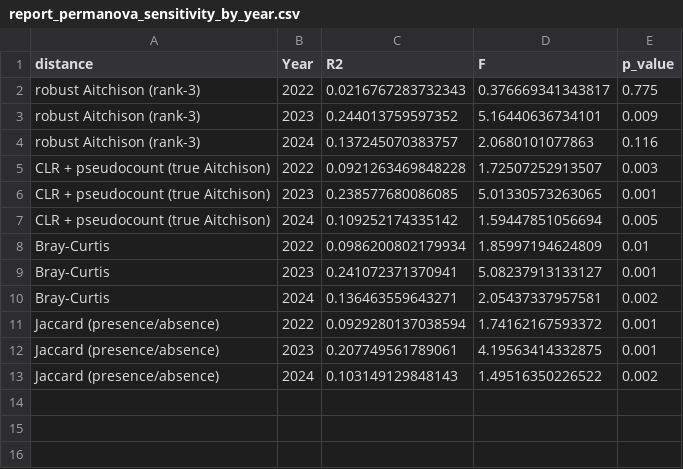
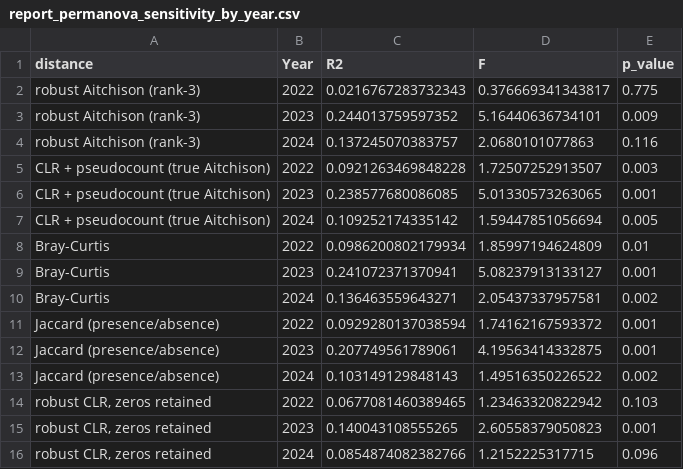
Before and after one commit to Ssangulo/Ptarmigan_fungi, a CSV file: Supplementary/tables/report_permanova_sensitivity_by_year.csv, drawn as a sheet.

Commit message:
appendix S4: add zeros-retained robust CLR to Tables S7b/S7c; qualify Season x Year and per-year claims

```diff
--- a/Supplementary/tables/report_permanova_sensitivity_by_year.csv
+++ b/Supplementary/tables/report_permanova_sensitivity_by_year.csv
@@ -13 +13,4 @@
 "Jaccard (presence/absence)","2024",0.103149129848143,1.49516350226522,0.002
+"robust CLR, zeros retained","2022",0.0677081460389465,1.23463320822942,0.103
+"robust CLR, zeros retained","2023",0.140043108555265,2.60558379050823,0.001
+"robust CLR, zeros retained","2024",0.0854874082382766,1.2152225317715,0.096
```
Also changed, not shown: Supplementary/tables/report_permanova_sensitivity.csv, 1 other file.
